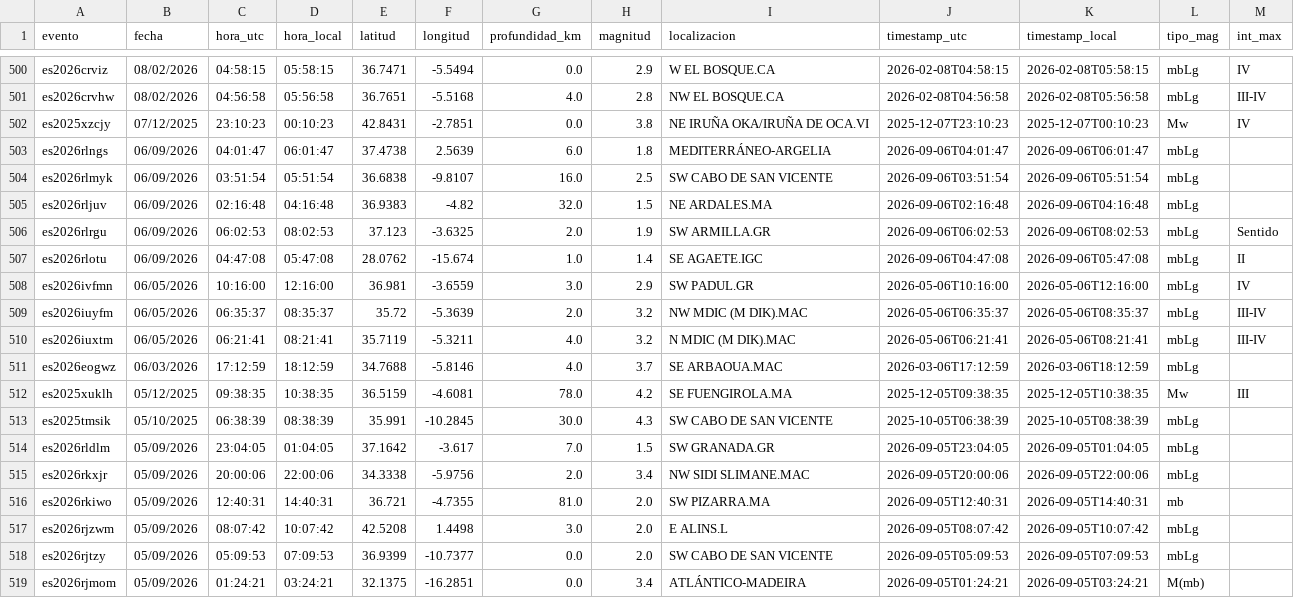
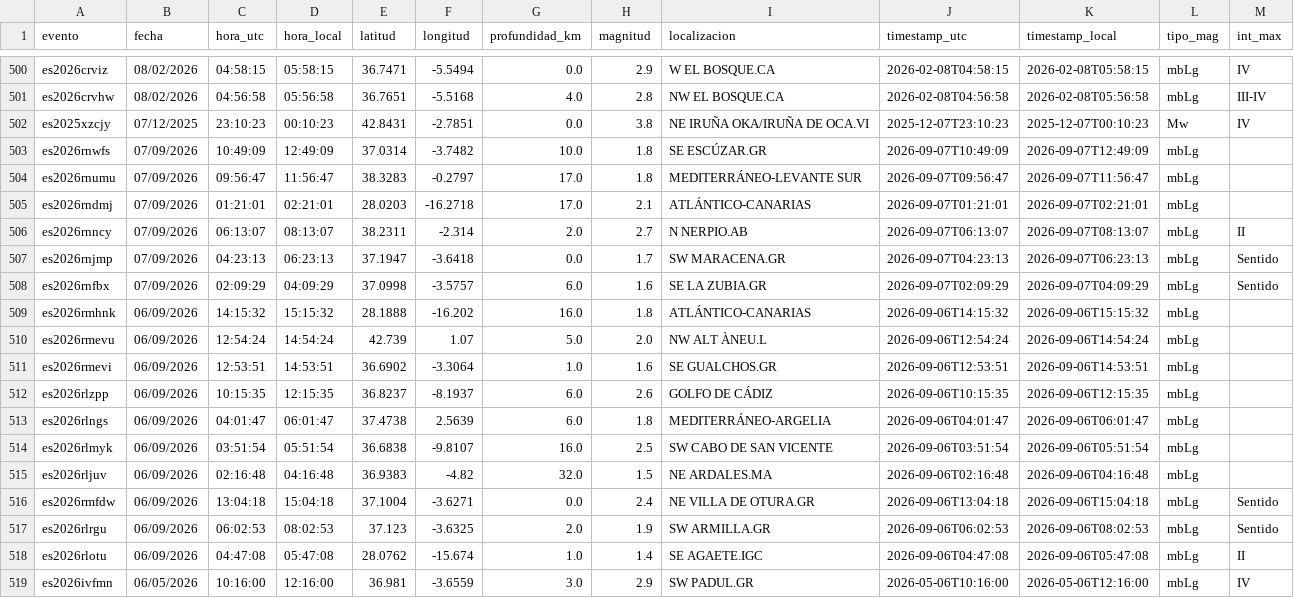
Before and after one commit to rodrigo-j-goncalves/terremotos-dashboard, a CSV file: terremotos_db.csv, drawn as a sheet; only a part is shown, gaps mark what is left out; the shorter side is filled out with more unchanged rows; the diff names each change by its address in the sheet, - before the commit and + after, or states it on an @@ line.

```diff
--- a/terremotos_db.csv
+++ b/terremotos_db.csv
+row 503: es2026rnwfs | 07/09/2026 | 10:49:09 | 12:49:09 | 37.0314 | -3.7482 | 10.0 | 1.8 | SE ESCÚZAR.GR | 2026-09-07T10:49:09 | 2026-09-07T12:49:09 | mbLg
+row 504: es2026rnumu | 07/09/2026 | 09:56:47 | 11:56:47 | 38.3283 | -0.2797 | 17.0 | 1.8 | MEDITERRÁNEO-LEVANTE SUR | 2026-09-07T09:56:47 | 2026-09-07T11:56:47 | mbLg
+row 505: es2026rndmj | 07/09/2026 | 01:21:01 | 02:21:01 | 28.0203 | -16.2718 | 17.0 | 2.1 | ATLÁNTICO-CANARIAS | 2026-09-07T01:21:01 | 2026-09-07T02:21:01 | mbLg
+row 506: es2026rnncy | 07/09/2026 | 06:13:07 | 08:13:07 | 38.2311 | -2.314 | 2.0 | 2.7 | N NERPIO.AB | 2026-09-07T06:13:07 | 2026-09-07T08:13:07 | mbLg | II
+row 507: es2026rnjmp | 07/09/2026 | 04:23:13 | 06:23:13 | 37.1947 | -3.6418 | 0.0 | 1.7 | SW MARACENA.GR | 2026-09-07T04:23:13 | 2026-09-07T06:23:13 | mbLg | Sentido
+row 508: es2026rnfbx | 07/09/2026 | 02:09:29 | 04:09:29 | 37.0998 | -3.5757 | 6.0 | 1.6 | SE LA ZUBIA.GR | 2026-09-07T02:09:29 | 2026-09-07T04:09:29 | mbLg | Sentido
+row 509: es2026rmhnk | 06/09/2026 | 14:15:32 | 15:15:32 | 28.1888 | -16.202 | 16.0 | 1.8 | ATLÁNTICO-CANARIAS | 2026-09-06T14:15:32 | 2026-09-06T15:15:32 | mbLg
+row 510: es2026rmevu | 06/09/2026 | 12:54:24 | 14:54:24 | 42.739 | 1.07 | 5.0 | 2.0 | NW ALT ÀNEU.L | 2026-09-06T12:54:24 | 2026-09-06T14:54:24 | mbLg
+row 511: es2026rmevi | 06/09/2026 | 12:53:51 | 14:53:51 | 36.6902 | -3.3064 | 1.0 | 1.6 | SE GUALCHOS.GR | 2026-09-06T12:53:51 | 2026-09-06T14:53:51 | mbLg
+row 512: es2026rlzpp | 06/09/2026 | 10:15:35 | 12:15:35 | 36.8237 | -8.1937 | 6.0 | 2.6 | GOLFO DE CÁDIZ | 2026-09-06T10:15:35 | 2026-09-06T12:15:35 | mbLg
+row 516: es2026rmfdw | 06/09/2026 | 13:04:18 | 15:04:18 | 37.1004 | -3.6271 | 0.0 | 2.4 | NE VILLA DE OTURA.GR | 2026-09-06T13:04:18 | 2026-09-06T15:04:18 | mbLg | Sentido
```
